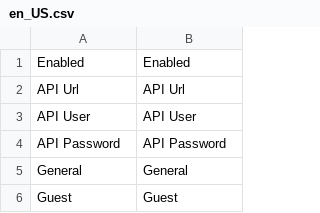
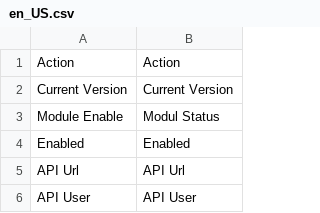
Before and after one commit to Inxmail/inx_magento2, a CSV file: i18n/en_US.csv, drawn as a sheet; only a part is shown; the shorter side is filled out with more unchanged rows; the diff names each change by its address in the sheet, - before the commit and + after, or states it on an @@ line.

```diff
--- a/i18n/en_US.csv
+++ b/i18n/en_US.csv
+row 1: Action | Action
+row 2: Current Version | Current Version
+row 3: Module Enable | Modul Status
```
Also changed, not shown: i18n/de_DE.csv, i18n/fr_FR.csv, 1 other file.
